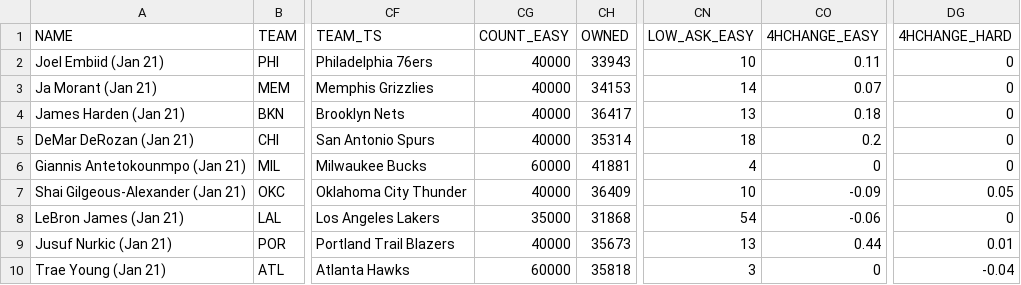
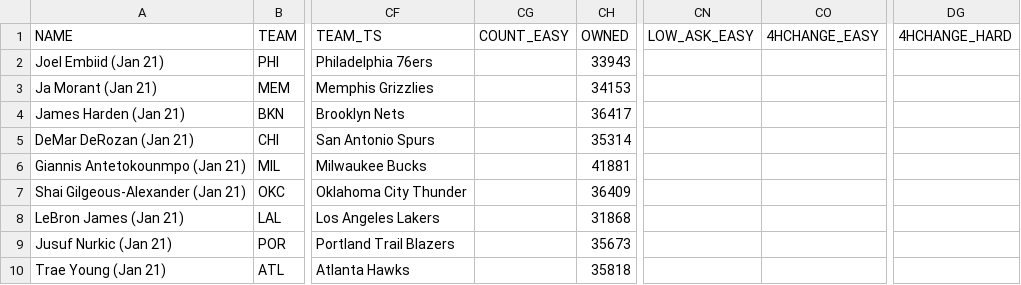
Before and after one commit to rydr0z/NBA-Live-Stat-Tracker, a CSV file: prevgamedays/2022-01-21_NBAStats_edited.csv, drawn as a sheet; only a part is shown, gaps mark what is left out; the diff names each change by its address in the sheet, - before the commit and + after, or states it on an @@ line.

```diff
--- a/prevgamedays/2022-01-21_NBAStats_edited.csv
+++ b/prevgamedays/2022-01-21_NBAStats_edited.csv
-CG2:CG5 (COUNT_EASY): 40000
+CG2:CG5 (COUNT_EASY): (empty)
-CN2 (LOW_ASK_EASY): 10
+CN2 (LOW_ASK_EASY): (empty)
-CO2 (4HCHANGE_EASY): 0.11
+CO2 (4HCHANGE_EASY): (empty)
-DG2:DG6 (4HCHANGE_HARD): 0
+DG2:DG6 (4HCHANGE_HARD): (empty)
-CN3 (LOW_ASK_EASY): 14
+CN3 (LOW_ASK_EASY): (empty)
-CO3 (4HCHANGE_EASY): 0.07
+CO3 (4HCHANGE_EASY): (empty)
-CN4 (LOW_ASK_EASY): 13
+CN4 (LOW_ASK_EASY): (empty)
-CO4 (4HCHANGE_EASY): 0.18
+CO4 (4HCHANGE_EASY): (empty)
-CN5 (LOW_ASK_EASY): 18
+CN5 (LOW_ASK_EASY): (empty)
-CO5 (4HCHANGE_EASY): 0.2
+CO5 (4HCHANGE_EASY): (empty)
-CG6 (COUNT_EASY): 60000
+CG6 (COUNT_EASY): (empty)
-CN6 (LOW_ASK_EASY): 4
+CN6 (LOW_ASK_EASY): (empty)
-CO6 (4HCHANGE_EASY): 0
+CO6 (4HCHANGE_EASY): (empty)
-CG7 (COUNT_EASY): 40000
+CG7 (COUNT_EASY): (empty)
-CN7 (LOW_ASK_EASY): 10
+CN7 (LOW_ASK_EASY): (empty)
-CO7 (4HCHANGE_EASY): -0.09
+CO7 (4HCHANGE_EASY): (empty)
-DG7 (4HCHANGE_HARD): 0.05
+DG7 (4HCHANGE_HARD): (empty)
-CG8 (COUNT_EASY): 35000
+CG8 (COUNT_EASY): (empty)
-CN8 (LOW_ASK_EASY): 54
+CN8 (LOW_ASK_EASY): (empty)
-CO8 (4HCHANGE_EASY): -0.06
+CO8 (4HCHANGE_EASY): (empty)
-DG8 (4HCHANGE_HARD): 0
+DG8 (4HCHANGE_HARD): (empty)
-CG9 (COUNT_EASY): 40000
+CG9 (COUNT_EASY): (empty)
-CN9 (LOW_ASK_EASY): 13
+CN9 (LOW_ASK_EASY): (empty)
-CO9 (4HCHANGE_EASY): 0.44
+CO9 (4HCHANGE_EASY): (empty)
-DG9 (4HCHANGE_HARD): 0.01
+DG9 (4HCHANGE_HARD): (empty)
-CG10 (COUNT_EASY): 60000
+CG10 (COUNT_EASY): (empty)
-CN10 (LOW_ASK_EASY): 3
+CN10 (LOW_ASK_EASY): (empty)
-CO10 (4HCHANGE_EASY): 0
+CO10 (4HCHANGE_EASY): (empty)
-DG10 (4HCHANGE_HARD): -0.04
+DG10 (4HCHANGE_HARD): (empty)
```
Also changed, not shown: topshot_data.csv, 4 other files.
